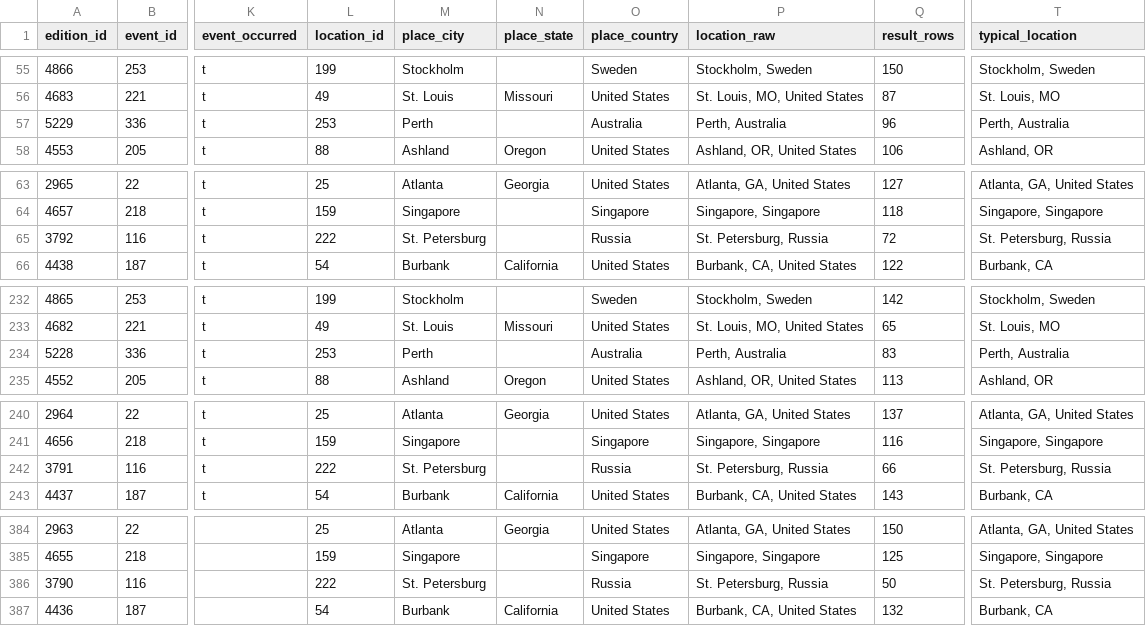
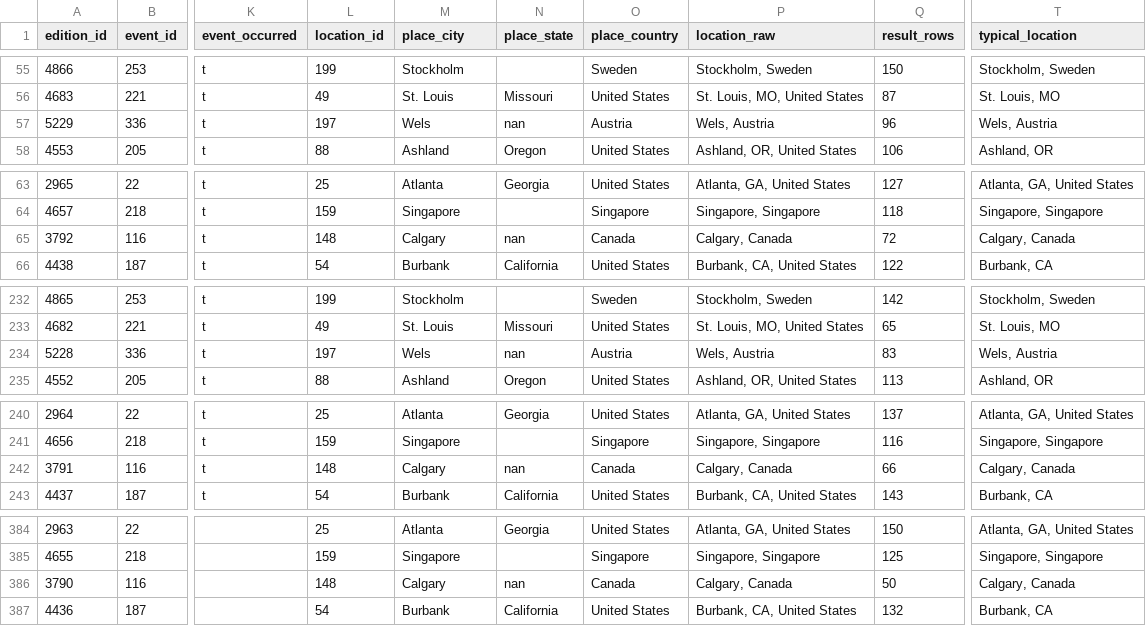
Before and after one commit to zlat1109/wsdc-data-pipeline, a CSV file: data/event_editions.csv, drawn as a sheet; only a part is shown, gaps mark what is left out; the diff covers the shown part only; the diff names each change by its address in the sheet, - before the commit and + after, or states it on an @@ line.

```diff
--- a/data/event_editions.csv
+++ b/data/event_editions.csv
-L57 (location_id): 253
+L57 (location_id): 197
-M57 (place_city): Perth
+M57 (place_city): Wels
-N57 (place_state): (empty)
+N57 (place_state): nan
-O57 (place_country): Australia
+O57 (place_country): Austria
-P57 (location_raw): Perth, Australia
+P57 (location_raw): Wels, Austria
-T57 (typical_location): Perth, Australia
+T57 (typical_location): Wels, Austria
-L65 (location_id): 222
+L65 (location_id): 148
-M65 (place_city): St. Petersburg
+M65 (place_city): Calgary
-N65 (place_state): (empty)
+N65 (place_state): nan
-O65 (place_country): Russia
+O65 (place_country): Canada
-P65 (location_raw): St. Petersburg, Russia
+P65 (location_raw): Calgary, Canada
-T65 (typical_location): St. Petersburg, Russia
+T65 (typical_location): Calgary, Canada
-L234 (location_id): 253
+L234 (location_id): 197
-M234 (place_city): Perth
+M234 (place_city): Wels
-N234 (place_state): (empty)
+N234 (place_state): nan
-O234 (place_country): Australia
+O234 (place_country): Austria
-P234 (location_raw): Perth, Australia
+P234 (location_raw): Wels, Austria
-T234 (typical_location): Perth, Australia
+T234 (typical_location): Wels, Austria
-L242 (location_id): 222
+L242 (location_id): 148
-M242 (place_city): St. Petersburg
+M242 (place_city): Calgary
-N242 (place_state): (empty)
+N242 (place_state): nan
-O242 (place_country): Russia
+O242 (place_country): Canada
-P242 (location_raw): St. Petersburg, Russia
+P242 (location_raw): Calgary, Canada
-T242 (typical_location): St. Petersburg, Russia
+T242 (typical_location): Calgary, Canada
-L386 (location_id): 222
+L386 (location_id): 148
-M386 (place_city): St. Petersburg
+M386 (place_city): Calgary
-N386 (place_state): (empty)
+N386 (place_state): nan
-O386 (place_country): Russia
+O386 (place_country): Canada
-P386 (location_raw): St. Petersburg, Russia
+P386 (location_raw): Calgary, Canada
-T386 (typical_location): St. Petersburg, Russia
+T386 (typical_location): Calgary, Canada
```
Also changed, not shown: 30 edited cells elsewhere in this file, data/edition_location_baseline.csv, data/event_catalog.csv, 4 other files.
